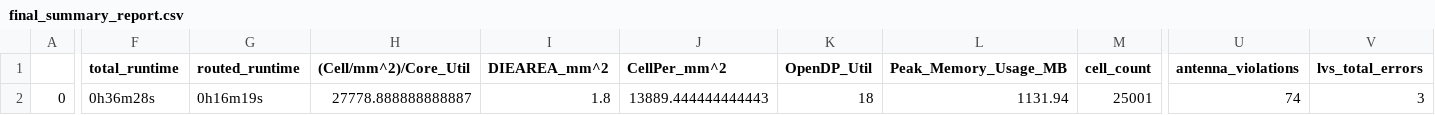
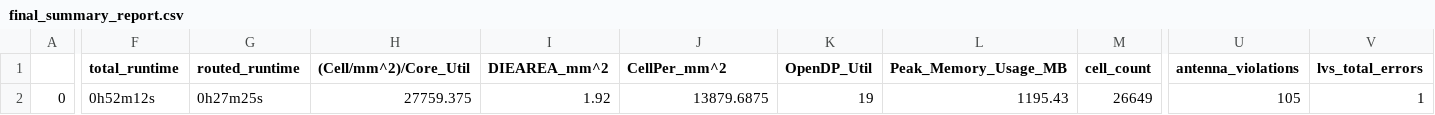
Before and after one commit to dineshannayya/riscduino, a CSV file: signoff/syntacore/final_summary_report.csv, drawn as a sheet; only a part is shown, gaps mark what is left out; the diff covers the shown part only; the diff names each change by its address in the sheet, - before the commit and + after, or states it on an @@ line.

Commit message:
syntacore rtl changes to improve timing closure from 25Mhz to 50Mhz

```diff
--- a/signoff/syntacore/final_summary_report.csv
+++ b/signoff/syntacore/final_summary_report.csv
-F2 (total_runtime): 0h36m28s
+F2 (total_runtime): 0h52m12s
-G2 (routed_runtime): 0h16m19s
+G2 (routed_runtime): 0h27m25s
-H2 ((Cell/mm^2)/Core_Util): 27778.888888888887
+H2 ((Cell/mm^2)/Core_Util): 27759.375
-I2 (DIEAREA_mm^2): 1.8
+I2 (DIEAREA_mm^2): 1.92
-J2 (CellPer_mm^2): 13889.444444444443
+J2 (CellPer_mm^2): 13879.6875
-K2 (OpenDP_Util): 18
+K2 (OpenDP_Util): 19
-L2 (Peak_Memory_Usage_MB): 1131.94
+L2 (Peak_Memory_Usage_MB): 1195.43
-M2 (cell_count): 25001
+M2 (cell_count): 26649
-U2 (antenna_violations): 74
+U2 (antenna_violations): 105
-V2 (lvs_total_errors): 3
+V2 (lvs_total_errors): 1
```
Also changed, not shown: 26 edited cells elsewhere in this file, signoff/user_project_wrapper/final_summary_report.csv, 25 other files.
